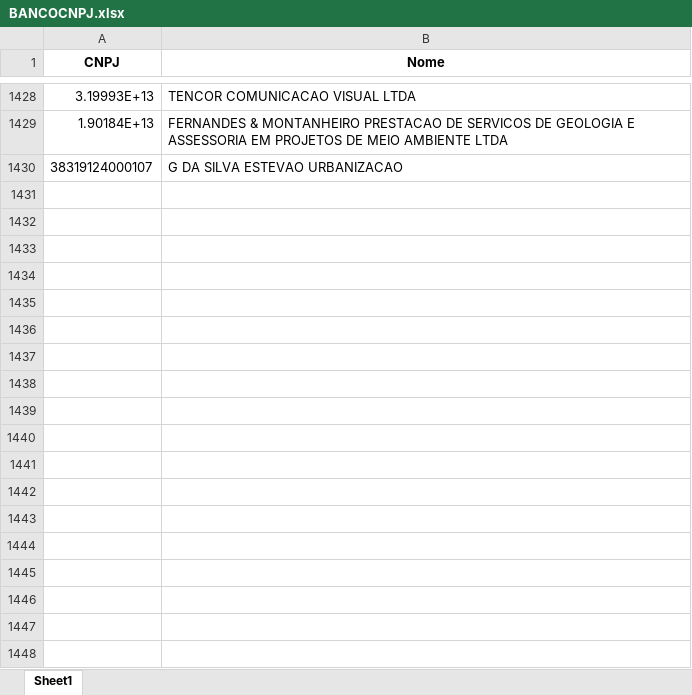
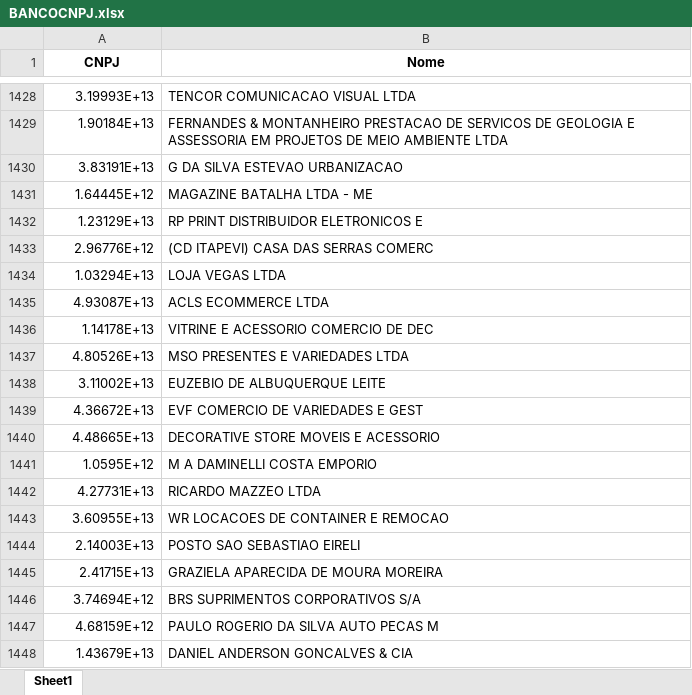
Before and after one commit to AlexandreSilvestrin/Programa-automacao, an Excel workbook: BANCOCNPJ.xlsx, sheet Sheet1, drawn as a sheet; only a part is shown, gaps mark what is left out; values as stored, in another font and other column widths than the file's, no borders; the diff covers the shown part only; the diff names each change by its address in the sheet, - before the commit and + after, or states it on an @@ line.

```diff
--- a/BANCOCNPJ.xlsx (sheet Sheet1)
+++ b/BANCOCNPJ.xlsx (sheet Sheet1)
-A1430 (CNPJ): 38319124000107
+A1430 (CNPJ): 3.83191E+13
+row 1431: 1.64445E+12 | MAGAZINE BATALHA LTDA - ME
+row 1432: 1.23129E+13 | RP PRINT DISTRIBUIDOR ELETRONICOS E
+row 1433: 2.96776E+12 | (CD ITAPEVI) CASA DAS SERRAS COMERC
+row 1434: 1.03294E+13 | LOJA VEGAS LTDA
+row 1435: 4.93087E+13 | ACLS ECOMMERCE LTDA
+row 1436: 1.14178E+13 | VITRINE E ACESSORIO COMERCIO DE DEC
+row 1437: 4.80526E+13 | MSO PRESENTES E VARIEDADES LTDA
+row 1438: 3.11002E+13 | EUZEBIO DE ALBUQUERQUE LEITE
+row 1439: 4.36672E+13 | EVF COMERCIO DE VARIEDADES E GEST
+row 1440: 4.48665E+13 | DECORATIVE STORE MOVEIS E ACESSORIO
+row 1441: 1.0595E+12 | M A DAMINELLI COSTA EMPORIO
+row 1442: 4.27731E+13 | RICARDO MAZZEO LTDA
+row 1443: 3.60955E+13 | WR LOCACOES DE CONTAINER E REMOCAO
+row 1444: 2.14003E+13 | POSTO SAO SEBASTIAO EIRELI
+row 1445: 2.41715E+13 | GRAZIELA APARECIDA DE MOURA MOREIRA
+row 1446: 3.74694E+12 | BRS SUPRIMENTOS CORPORATIVOS S/A
+row 1447: 4.68159E+12 | PAULO ROGERIO DA SILVA AUTO PECAS M
+row 1448: 1.43679E+13 | DANIEL ANDERSON GONCALVES & CIA
```
Also changed, not shown: 124 added rows elsewhere in this sheet, 4 other files.
